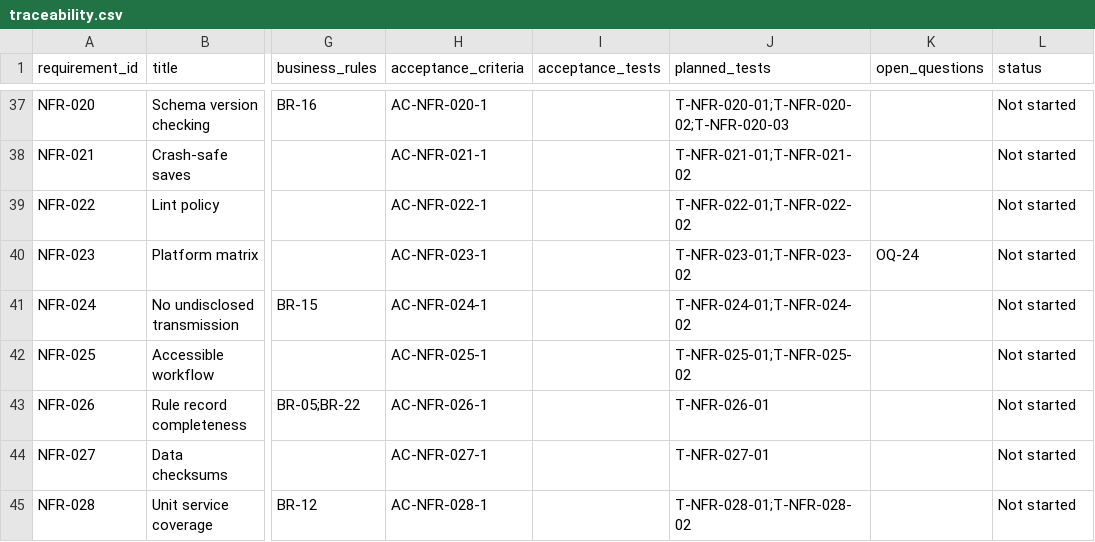
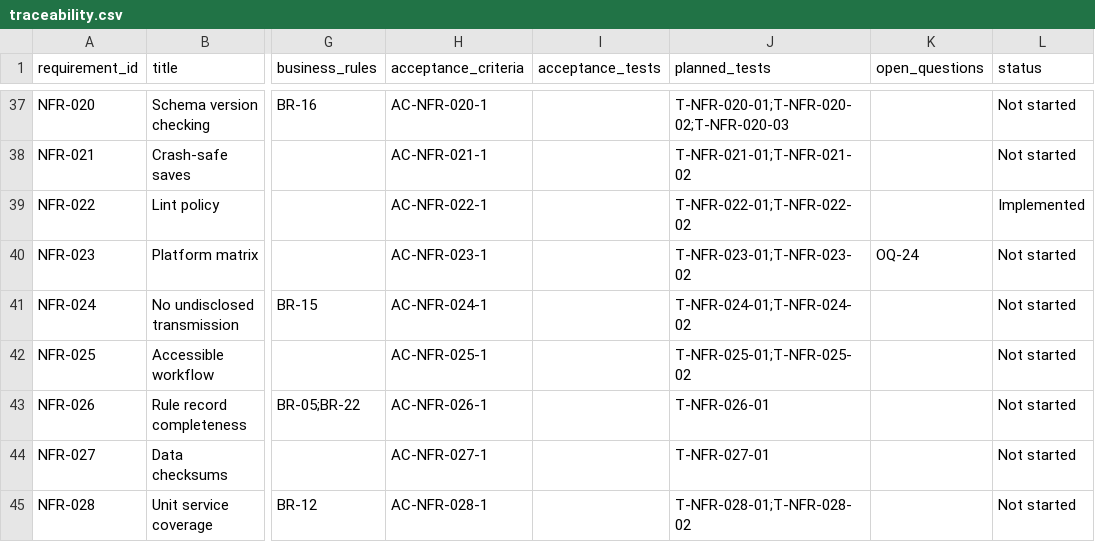
Before and after one commit to Izaek256/formdraft, a CSV file: docs/requirements/traceability.csv, drawn as a sheet; only a part is shown, gaps mark what is left out; the diff names each change by its address in the sheet, - before the commit and + after, or states it on an @@ line.

Commit message:
doc(S00): mark NFR-022 Implemented in traceability
Requirements: NFR-022. Tests: T-NFR-022-01, T-NFR-022-02.

```diff
--- a/docs/requirements/traceability.csv
+++ b/docs/requirements/traceability.csv
-L39 (status): Not started
+L39 (status): Implemented
```
